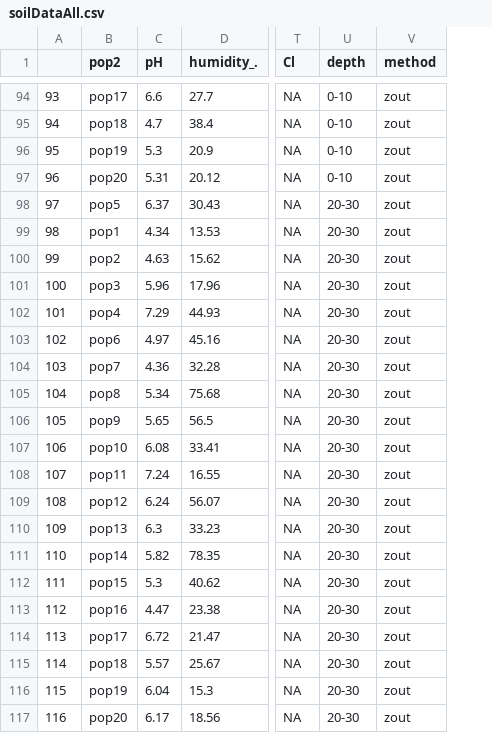
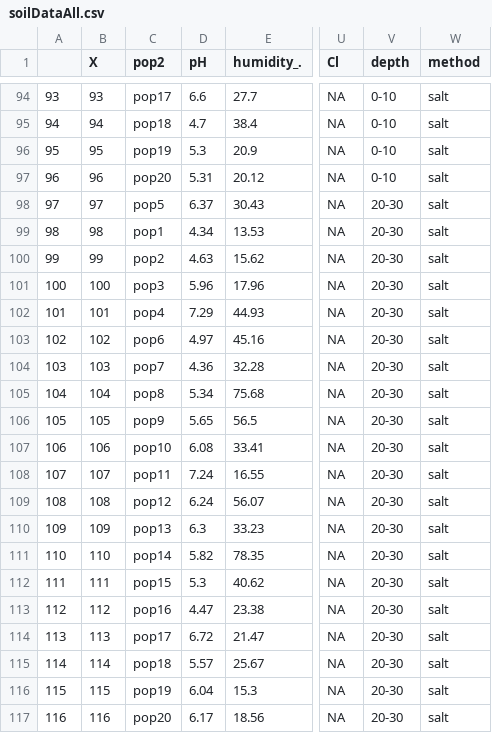
Before and after one commit to MaartenPostuma/exampleProject, a CSV file: data/soilDataAll.csv, drawn as a sheet; only a part is shown, gaps mark what is left out; addresses are those after the commit; the diff covers the shown part only; the diff names each change by its address in the sheet, - before the commit and + after, or states it on an @@ line.

```diff
--- a/data/soilDataAll.csv
+++ b/data/soilDataAll.csv
+column B (X), rows 94-117: 93 | 94 | 95 | 96 | 97 | 98 | 99 | 100 | 101 | 102 | 103 | 104 | 105 | 106 | 107 | 108 | 109 | 110 | 111 | 112 | 113 | 114 | 115 | 116
-W94:W117 (method): zout
+W94:W117 (method): salt
```
Also changed, not shown: 54 edited cells elsewhere in this file, data/climateData.csv, 6 other files.
